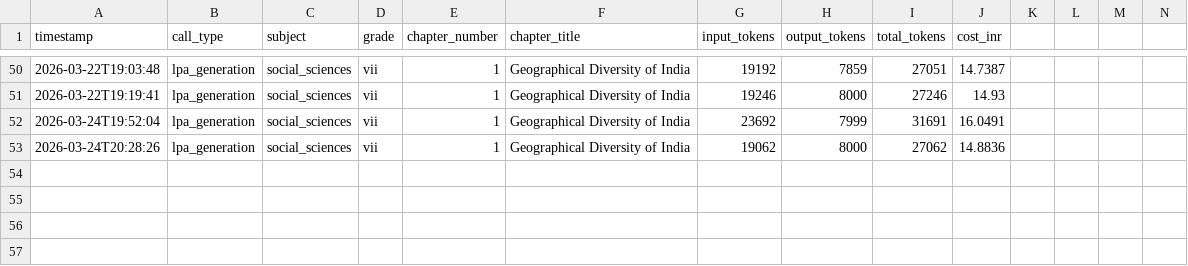
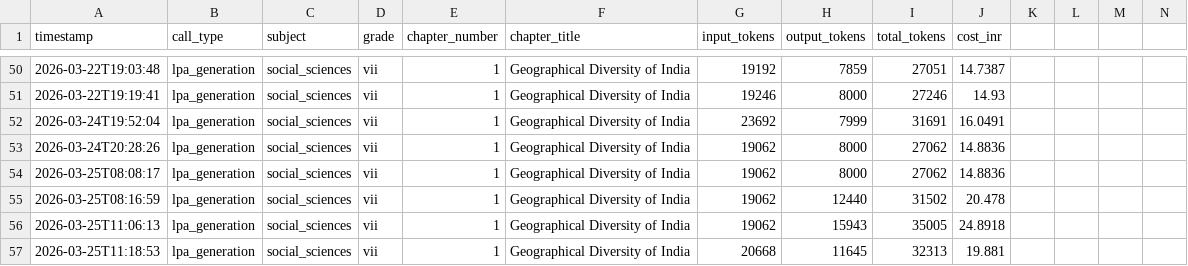
Before and after one commit to kumarradhakrishnan2-hue/Project_Aruvi, a CSV file: knowledge_commons/evaluation_mappings/token_log.csv, drawn as a sheet; only a part is shown, gaps mark what is left out; rows hold the shown columns only; the diff names each change by its address in the sheet, - before the commit and + after, or states it on an @@ line.

```diff
--- a/knowledge_commons/evaluation_mappings/token_log.csv
+++ b/knowledge_commons/evaluation_mappings/token_log.csv
+row 54: 2026-03-25T08:08:17 | lpa_generation | social_sciences | vii | 1 | Geographical Diversity of India | 19062 | 8000 | 27062 | 14.8836
+row 55: 2026-03-25T08:16:59 | lpa_generation | social_sciences | vii | 1 | Geographical Diversity of India | 19062 | 12440 | 31502 | 20.478
+row 56: 2026-03-25T11:06:13 | lpa_generation | social_sciences | vii | 1 | Geographical Diversity of India | 19062 | 15943 | 35005 | 24.8918
+row 57: 2026-03-25T11:18:53 | lpa_generation | social_sciences | vii | 1 | Geographical Diversity of India | 20668 | 11645 | 32313 | 19.881
```
Also changed, not shown: 6 other files.
